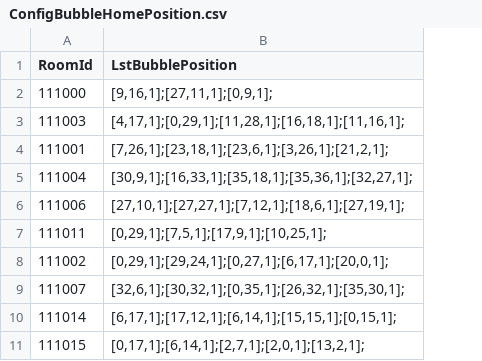
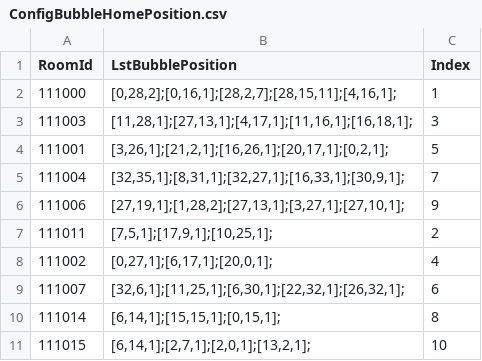
Before and after one commit to QuangBao29/kdl-tool-clone, a CSV file: Assets/_KDL/_GameResources/Configs/Bubble/ConfigBubbleHomePosition.csv, drawn as a sheet; the diff names each change by its address in the sheet, - before the commit and + after, or states it on an @@ line.

```diff
--- a/Assets/_KDL/_GameResources/Configs/Bubble/ConfigBubbleHomePosition.csv
+++ b/Assets/_KDL/_GameResources/Configs/Bubble/ConfigBubbleHomePosition.csv
+column C (Index), rows 2-11: 1 | 3 | 5 | 7 | 9 | 2 | 4 | 6 | 8 | 10
-B2 (LstBubblePosition): [9,16,1];[27,11,1];[0,9,1];
+B2 (LstBubblePosition): [0,28,2];[0,16,1];[28,2,7];[28,15,11];[4,16,1];
-B3 (LstBubblePosition): [4,17,1];[0,29,1];[11,28,1];[16,18,1];[11,16,1];
+B3 (LstBubblePosition): [11,28,1];[27,13,1];[4,17,1];[11,16,1];[16,18,1];
-B4 (LstBubblePosition): [7,26,1];[23,18,1];[23,6,1];[3,26,1];[21,2,1];
+B4 (LstBubblePosition): [3,26,1];[21,2,1];[16,26,1];[20,17,1];[0,2,1];
-B5 (LstBubblePosition): [30,9,1];[16,33,1];[35,18,1];[35,36,1];[32,27,1];
+B5 (LstBubblePosition): [32,35,1];[8,31,1];[32,27,1];[16,33,1];[30,9,1];
-B6 (LstBubblePosition): [27,10,1];[27,27,1];[7,12,1];[18,6,1];[27,19,1];
+B6 (LstBubblePosition): [27,19,1];[1,28,2];[27,13,1];[3,27,1];[27,10,1];
-B7 (LstBubblePosition): [0,29,1];[7,5,1];[17,9,1];[10,25,1];
+B7 (LstBubblePosition): [7,5,1];[17,9,1];[10,25,1];
-B8 (LstBubblePosition): [0,29,1];[29,24,1];[0,27,1];[6,17,1];[20,0,1];
+B8 (LstBubblePosition): [0,27,1];[6,17,1];[20,0,1];
-B9 (LstBubblePosition): [32,6,1];[30,32,1];[0,35,1];[26,32,1];[35,30,1];
+B9 (LstBubblePosition): [32,6,1];[11,25,1];[6,30,1];[22,32,1];[26,32,1];
-B10 (LstBubblePosition): [6,17,1];[17,12,1];[6,14,1];[15,15,1];[0,15,1];
+B10 (LstBubblePosition): [6,14,1];[15,15,1];[0,15,1];
-B11 (LstBubblePosition): [0,17,1];[6,14,1];[2,7,1];[2,0,1];[13,2,1];
+B11 (LstBubblePosition): [6,14,1];[2,7,1];[2,0,1];[13,2,1];
```
Also changed, not shown: Assets/_KDL/_GameResources/Configs/Bubble/ConfigBubbleHome.csv, Assets/_KDL/_GameResources/Configs/Bubble/ConfigBubblePlay.csv, 23 other files.
